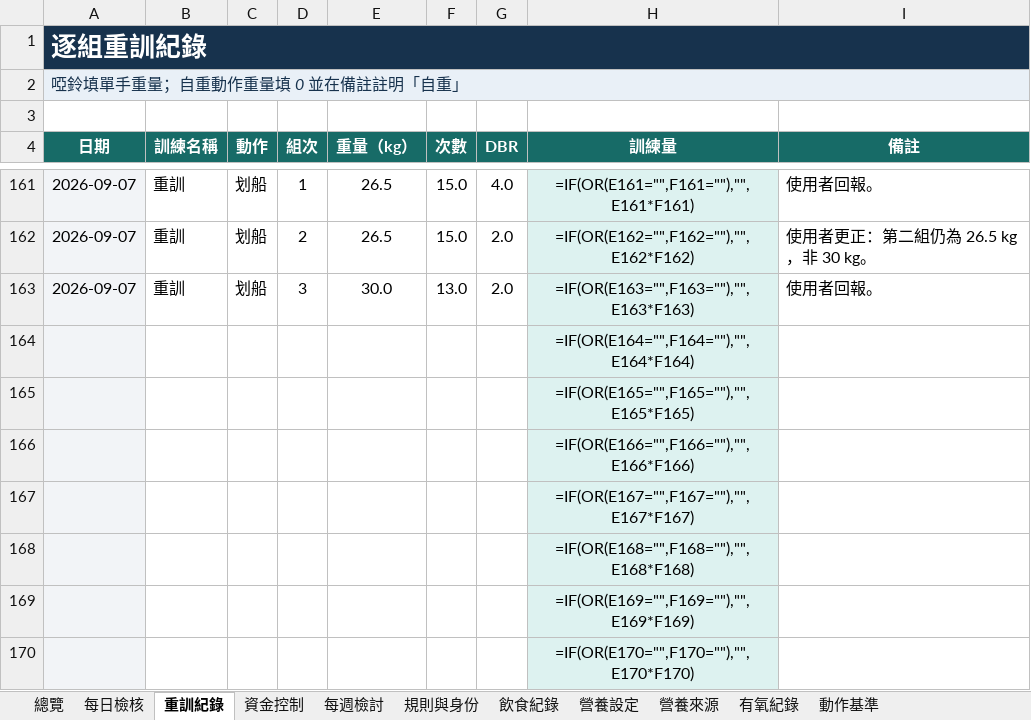
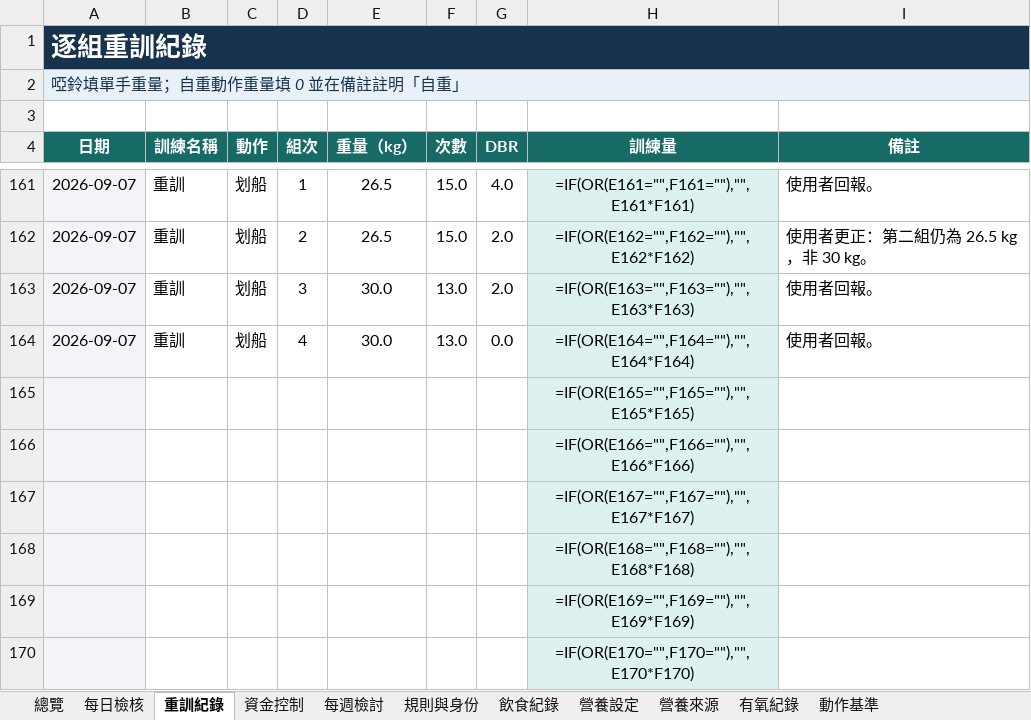
Before and after one commit to asadman1523/30-day-reset-tracker, an Excel workbook: 30天重建追蹤.xlsx, sheet 重訓紀錄, drawn as a sheet; only a part is shown, gaps mark what is left out; values as stored, in another font and other column widths than the file's, no borders; formulas without a stored value are shown as written; removed rows and columns are numbered as before the commit, all else as after; the diff names each change by its address in the sheet, - before the commit and + after, or states it on an @@ line.

```diff
--- a/30天重建追蹤.xlsx (sheet 重訓紀錄)
+++ b/30天重建追蹤.xlsx (sheet 重訓紀錄)
-row 164:  |  |  |  |  |  |  | =IF(OR(E164="",F164=""),"",E164*F164)
+row 164: 2026-09-07 | 重訓 | 划船 | 4 | 30.0 | 13.0 | 0.0 | =IF(OR(E164="",F164=""),"",E164*F164) | 使用者回報。
```
Also changed, not shown: sheet 動作基準, 3 other files.
